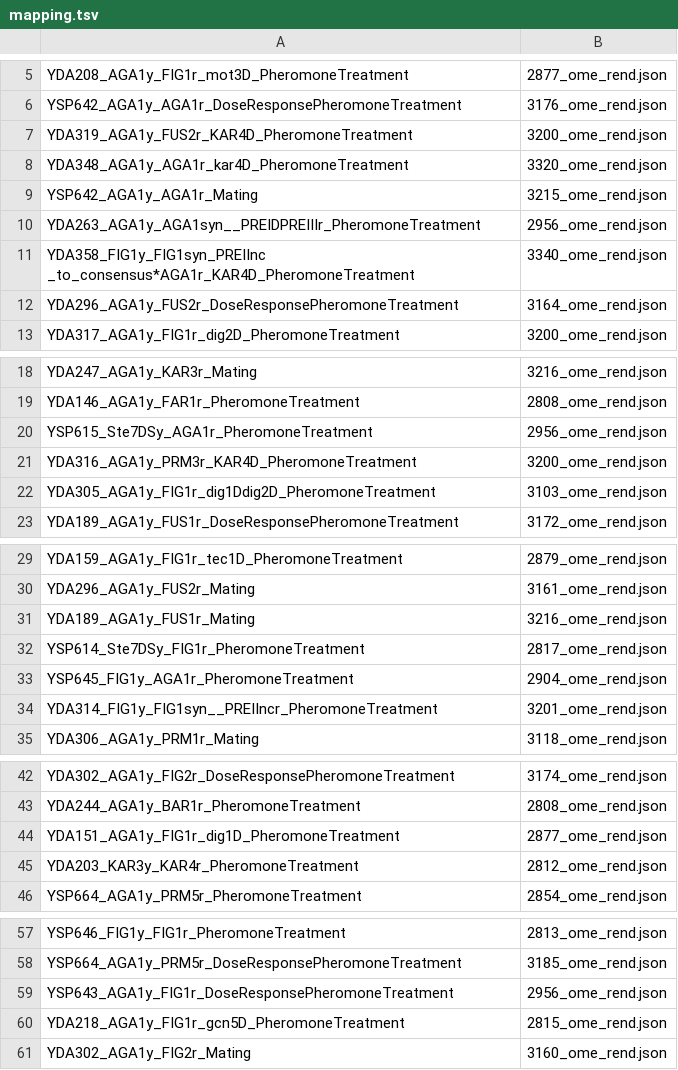
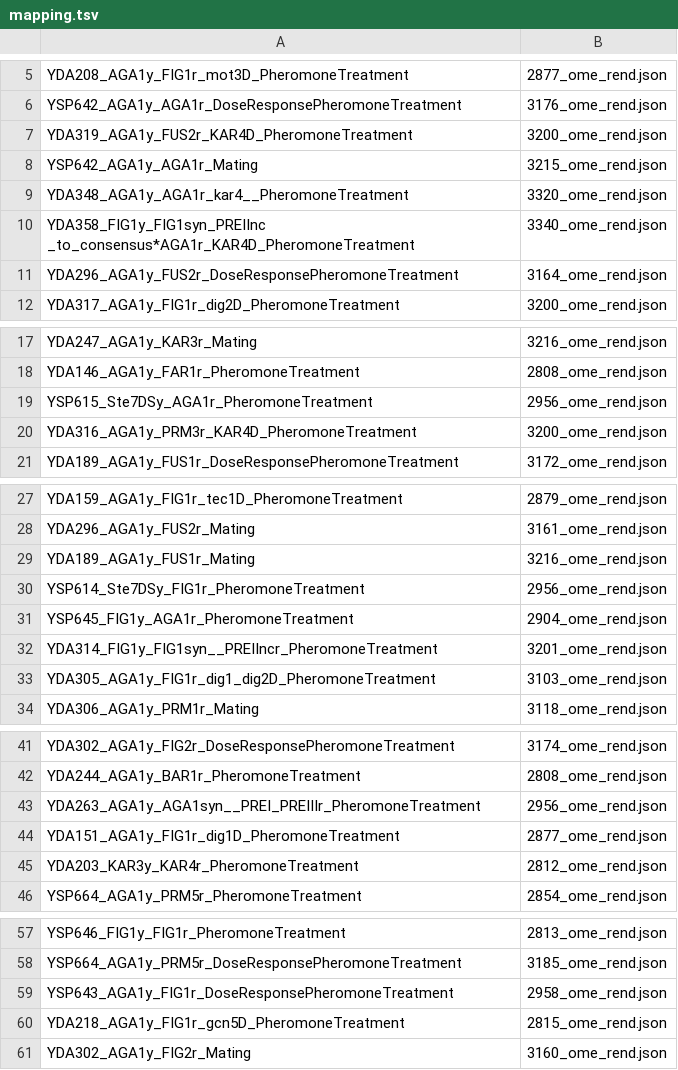
Before and after one commit to snoopycrimecop/idr0040-aymoz-singlecell, a TSV file: experimentA/rendering_settings/mapping.tsv, drawn as a sheet; only a part is shown, gaps mark what is left out.

```diff
--- a/experimentA/rendering_settings/mapping.tsv
+++ b/experimentA/rendering_settings/mapping.tsv
@@ -7,5 +7,4 @@ YSP642_AGA1y_AGA1r_DoseResponsePheromoneTreatment	3176_ome_rend.json
 YDA319_AGA1y_FUS2r_KAR4D_PheromoneTreatment	3200_ome_rend.json
-YDA348_AGA1y_AGA1r_kar4D_PheromoneTreatment	3320_ome_rend.json
 YSP642_AGA1y_AGA1r_Mating	3215_ome_rend.json
-YDA263_AGA1y_AGA1syn__PREIDPREIIIr_PheromoneTreatment	2956_ome_rend.json
+YDA348_AGA1y_AGA1r_kar4__PheromoneTreatment	3320_ome_rend.json
 YDA358_FIG1y_FIG1syn_PREIInc _to_consensus*AGA1r_KAR4D_PheromoneTreatment	3340_ome_rend.json
@@ -21,3 +20,2 @@ YSP615_Ste7DSy_AGA1r_PheromoneTreatment	2956_ome_rend.json
 YDA316_AGA1y_PRM3r_KAR4D_PheromoneTreatment	3200_ome_rend.json
-YDA305_AGA1y_FIG1r_dig1Ddig2D_PheromoneTreatment	3103_ome_rend.json
 YDA189_AGA1y_FUS1r_DoseResponsePheromoneTreatment	3172_ome_rend.json
@@ -31,5 +29,6 @@ YDA296_AGA1y_FUS2r_Mating	3161_ome_rend.json
 YDA189_AGA1y_FUS1r_Mating	3216_ome_rend.json
-YSP614_Ste7DSy_FIG1r_PheromoneTreatment	2817_ome_rend.json
+YSP614_Ste7DSy_FIG1r_PheromoneTreatment	2956_ome_rend.json
 YSP645_FIG1y_AGA1r_PheromoneTreatment	2904_ome_rend.json
 YDA314_FIG1y_FIG1syn__PREIIncr_PheromoneTreatment	3201_ome_rend.json
+YDA305_AGA1y_FIG1r_dig1_dig2D_PheromoneTreatment	3103_ome_rend.json
 YDA306_AGA1y_PRM1r_Mating	3118_ome_rend.json
@@ -43,2 +42,3 @@ YDA302_AGA1y_FIG2r_DoseResponsePheromoneTreatment	3174_ome_rend.json
 YDA244_AGA1y_BAR1r_PheromoneTreatment	2808_ome_rend.json
+YDA263_AGA1y_AGA1syn__PREI_PREIIIr_PheromoneTreatment	2956_ome_rend.json
 YDA151_AGA1y_FIG1r_dig1D_PheromoneTreatment	2877_ome_rend.json
@@ -58,3 +58,3 @@ YSP646_FIG1y_FIG1r_PheromoneTreatment	2813_ome_rend.json
 YSP664_AGA1y_PRM5r_DoseResponsePheromoneTreatment	3185_ome_rend.json
-YSP643_AGA1y_FIG1r_DoseResponsePheromoneTreatment	2956_ome_rend.json
+YSP643_AGA1y_FIG1r_DoseResponsePheromoneTreatment	2958_ome_rend.json
 YDA218_AGA1y_FIG1r_gcn5D_PheromoneTreatment	2815_ome_rend.json
```
Also changed, not shown: experimentA/idr0040-experimentA-filePaths.tsv, 5 other files.
